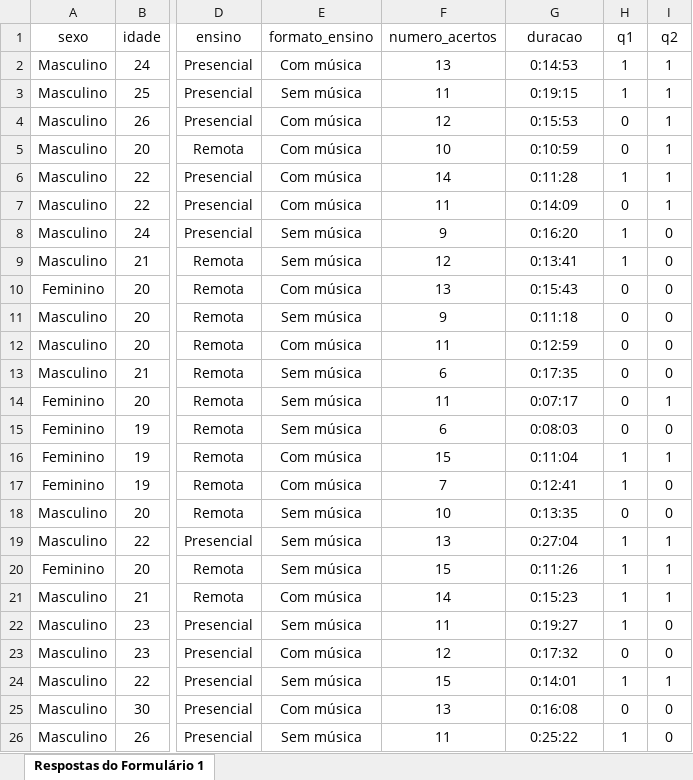
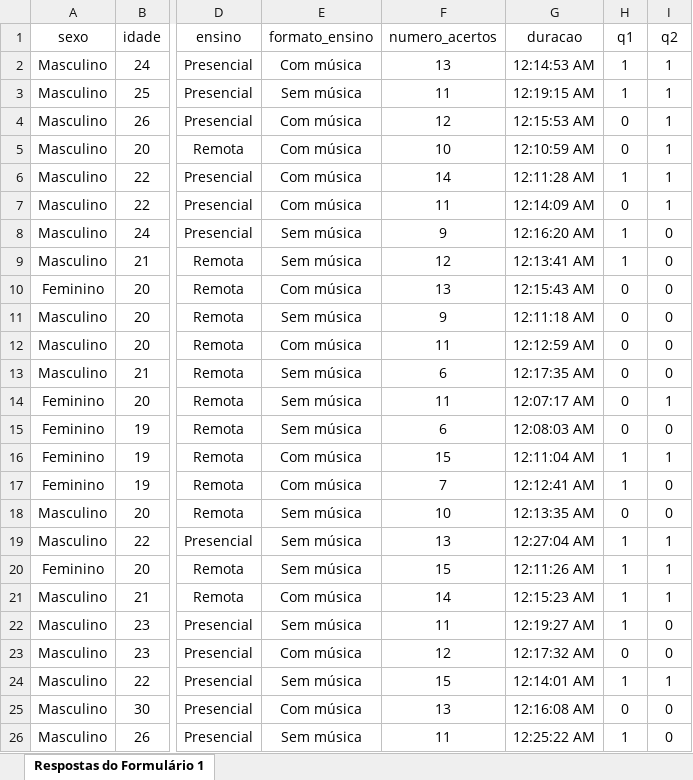
Before and after one commit to GuilhermeFCO/TrabalhoExperimental, an Excel workbook: data/baseCDC.xlsx, sheet Respostas do Formulário 1, drawn as a sheet; only a part is shown, gaps mark what is left out; values as stored, in another font and other column widths than the file's, no borders; the diff names each change by its address in the sheet, - before the commit and + after, or states it on an @@ line.

```diff
--- a/data/baseCDC.xlsx (sheet Respostas do Formulário 1)
+++ b/data/baseCDC.xlsx (sheet Respostas do Formulário 1)
-G2 (duracao): 0:14:53
+G2 (duracao): 12:14:53 AM
-G3 (duracao): 0:19:15
+G3 (duracao): 12:19:15 AM
-G4 (duracao): 0:15:53
+G4 (duracao): 12:15:53 AM
-G5 (duracao): 0:10:59
+G5 (duracao): 12:10:59 AM
-G6 (duracao): 0:11:28
+G6 (duracao): 12:11:28 AM
-G7 (duracao): 0:14:09
+G7 (duracao): 12:14:09 AM
-G8 (duracao): 0:16:20
+G8 (duracao): 12:16:20 AM
-G9 (duracao): 0:13:41
+G9 (duracao): 12:13:41 AM
-G10 (duracao): 0:15:43
+G10 (duracao): 12:15:43 AM
-G11 (duracao): 0:11:18
+G11 (duracao): 12:11:18 AM
-G12 (duracao): 0:12:59
+G12 (duracao): 12:12:59 AM
-G13 (duracao): 0:17:35
+G13 (duracao): 12:17:35 AM
-G14 (duracao): 0:07:17
+G14 (duracao): 12:07:17 AM
-G15 (duracao): 0:08:03
+G15 (duracao): 12:08:03 AM
-G16 (duracao): 0:11:04
+G16 (duracao): 12:11:04 AM
-G17 (duracao): 0:12:41
+G17 (duracao): 12:12:41 AM
-G18 (duracao): 0:13:35
+G18 (duracao): 12:13:35 AM
-G19 (duracao): 0:27:04
+G19 (duracao): 12:27:04 AM
-G20 (duracao): 0:11:26
+G20 (duracao): 12:11:26 AM
-G21 (duracao): 0:15:23
+G21 (duracao): 12:15:23 AM
-G22 (duracao): 0:19:27
+G22 (duracao): 12:19:27 AM
-G23 (duracao): 0:17:32
+G23 (duracao): 12:17:32 AM
-G24 (duracao): 0:14:01
+G24 (duracao): 12:14:01 AM
-G25 (duracao): 0:16:08
+G25 (duracao): 12:16:08 AM
-G26 (duracao): 0:25:22
+G26 (duracao): 12:25:22 AM
```
Also changed, not shown: 2 other files.
